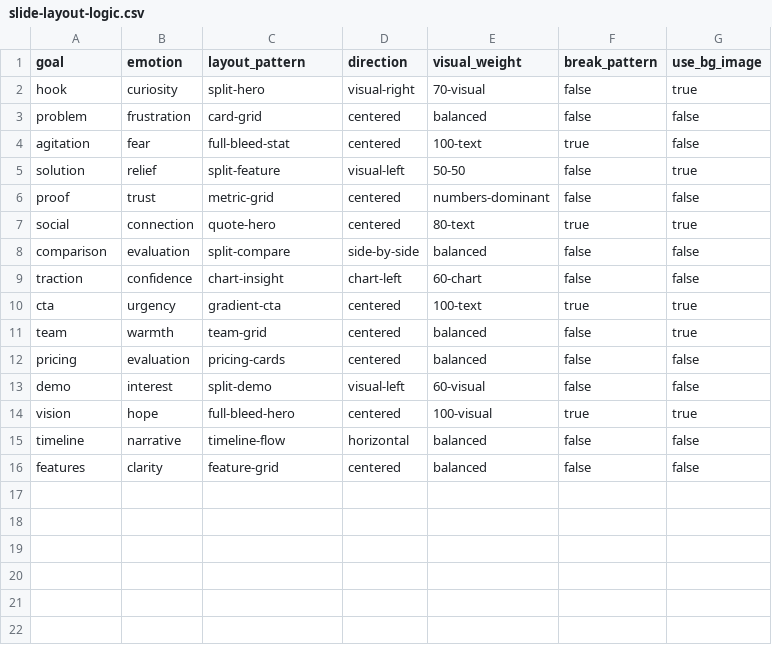
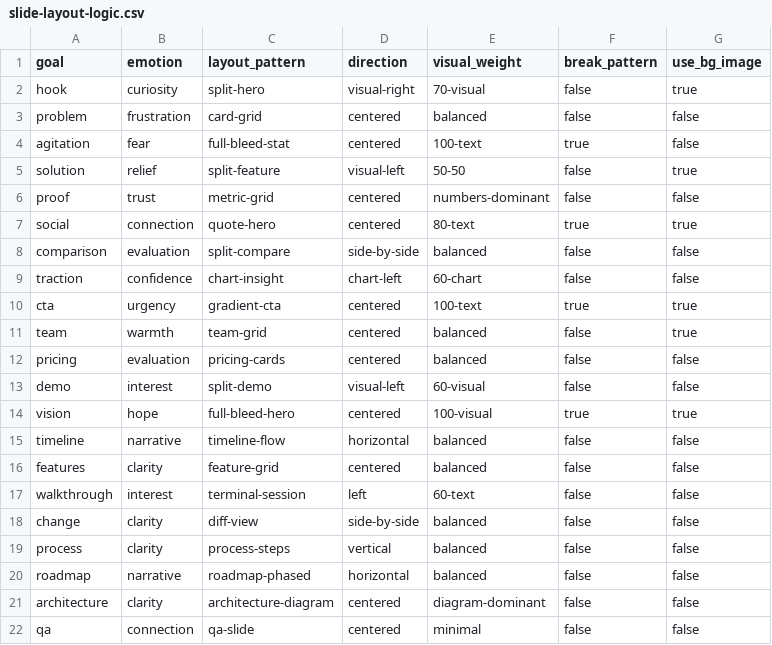
Before and after one commit to Mikedev115/Aetox, a CSV file: internal/skill/skills/aetox-design-system/data/slide-layout-logic.csv, drawn as a sheet.

```diff
--- a/internal/skill/skills/aetox-design-system/data/slide-layout-logic.csv
+++ b/internal/skill/skills/aetox-design-system/data/slide-layout-logic.csv
@@ -16 +16,7 @@ timeline,narrative,timeline-flow,horizontal,balanced,false,false
 features,clarity,feature-grid,centered,balanced,false,false
+walkthrough,interest,terminal-session,left,60-text,false,false
+change,clarity,diff-view,side-by-side,balanced,false,false
+process,clarity,process-steps,vertical,balanced,false,false
+roadmap,narrative,roadmap-phased,horizontal,balanced,false,false
+architecture,clarity,architecture-diagram,centered,diagram-dominant,false,false
+qa,connection,qa-slide,centered,minimal,false,false
```
Also changed, not shown: 38 other files.
